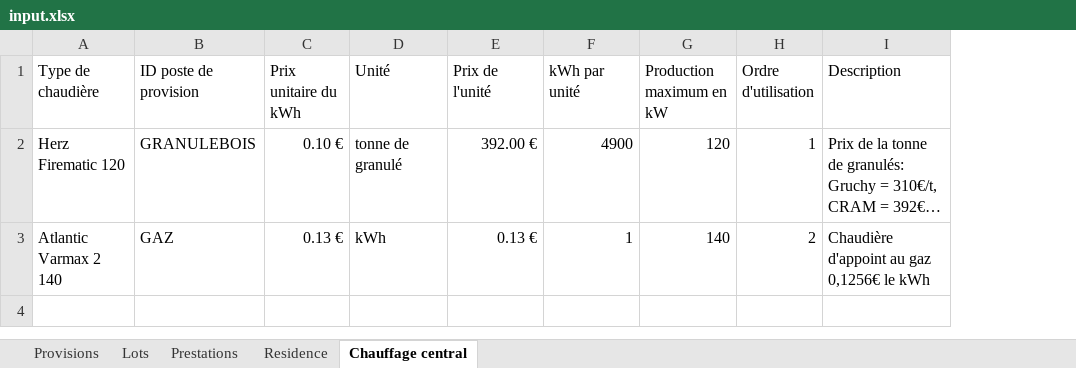
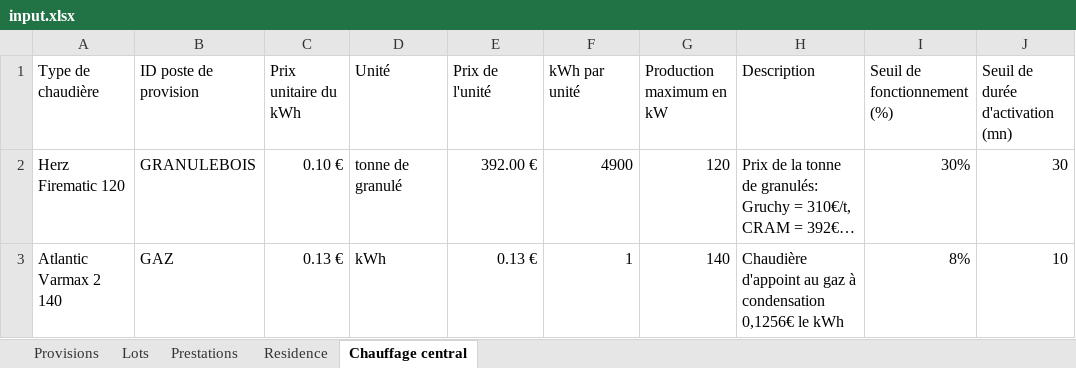
Before and after one commit to Gavroche97/calculateurdecharges, an Excel workbook: input.xlsx, sheet Chauffage central, drawn as a sheet; long unchanged cells end in …; values as stored, in another font and other column widths than the file's, no borders; table styles not drawn; removed rows and columns are numbered as before the commit, all else as after; the diff names each change by its address in the sheet, - before the commit and + after, or states it on an @@ line.

```diff
--- a/input.xlsx (sheet Chauffage central)
+++ b/input.xlsx (sheet Chauffage central)
-column H (Ordre d'utilisation), rows 2-3: 1 | 2
+column I (Seuil de fonctionnement (%)), rows 2-3: 30% | 8%
+column J (Seuil de durée d'activation (mn)), rows 2-3: 30 | 10
-H3 (Description): …au gaz 0,1256€ le…
+H3 (Description): …au gaz à condensation 0,1256€ le…
```
Also changed, not shown: 1 other file.
